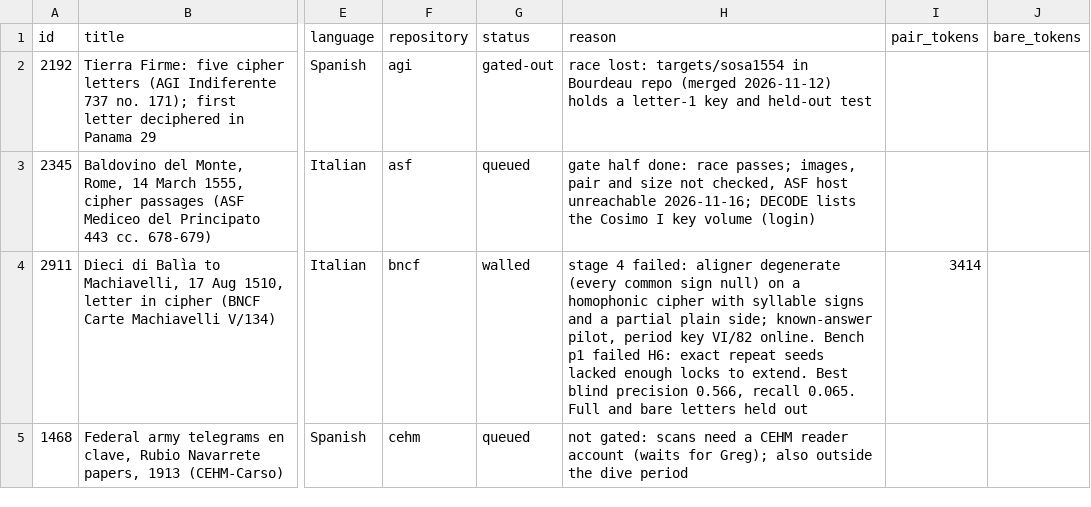
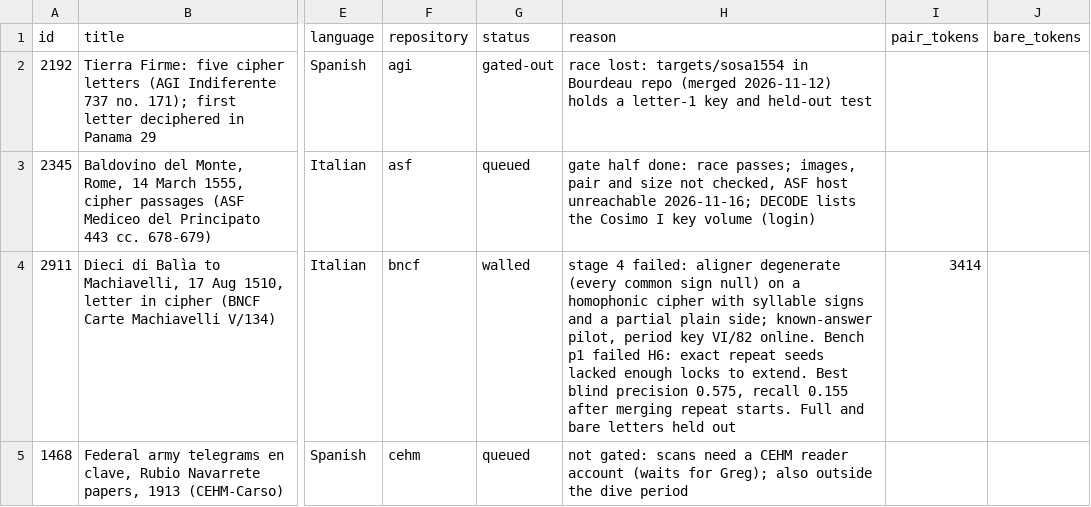
Before and after one commit to mhyrr/cryptics, a TSV file: puzzles/missing-keys-16c/line/ledger.tsv, drawn as a sheet; only a part is shown, gaps mark what is left out; the diff names each change by its address in the sheet, - before the commit and + after, or states it on an @@ line.

```diff
--- a/puzzles/missing-keys-16c/line/ledger.tsv
+++ b/puzzles/missing-keys-16c/line/ledger.tsv
-H4 (reason): …blind precision 0.566, recall 0.065. Full and…
+H4 (reason): …blind precision 0.575, recall 0.155 after merging repeat starts. Full and…
```
Also changed, not shown: puzzles/missing-keys-16c/items/2911/bench/runs/v3_seed-p1-seed-audit.tsv, 6 other files.
